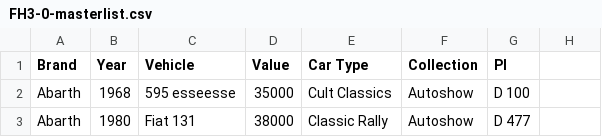
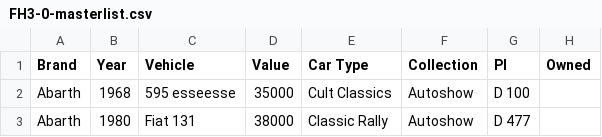
Before and after one commit to iaspidem/fh-cars-list, a CSV file: FH3/FH3-0-masterlist.csv, drawn as a sheet; only a part is shown; the diff names each change by its address in the sheet, - before the commit and + after, or states it on an @@ line.

Commit message:
add "Owned" column

```diff
--- a/FH3/FH3-0-masterlist.csv
+++ b/FH3/FH3-0-masterlist.csv
-H1: (empty)
+H1: Owned
```
Also changed, not shown: 1 other file.
